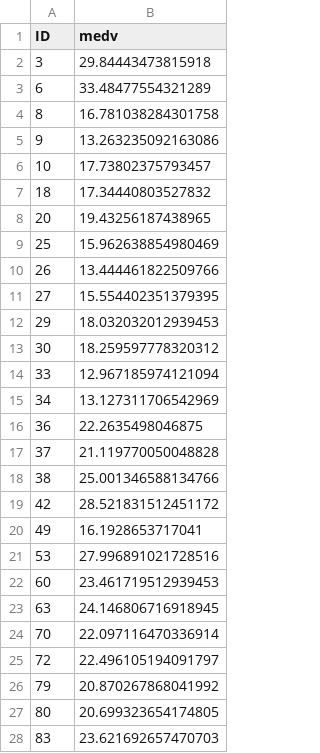
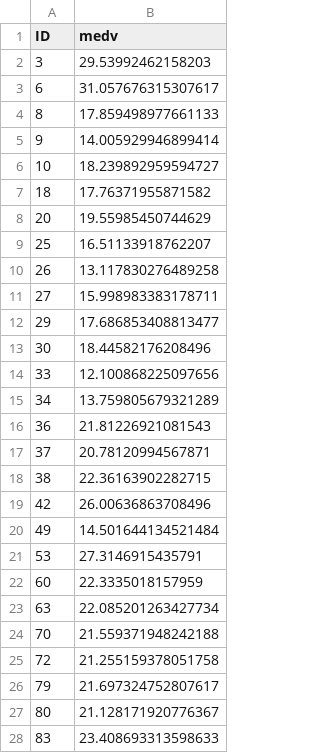
Before and after one commit to nishk/Machine-learning, a CSV file: Projects/Boston-Housing/my_submission.csv, drawn as a sheet; only a part is shown; the diff covers the shown part only.

```diff
--- a/Projects/Boston-Housing/my_submission.csv
+++ b/Projects/Boston-Housing/my_submission.csv
@@ -1,28 +1,28 @@
 ID,medv
-3,29.84443473815918
-6,33.48477554321289
-8,16.781038284301758
-9,13.263235092163086
-10,17.73802375793457
-18,17.34440803527832
-20,19.43256187438965
-25,15.962638854980469
-26,13.444461822509766
-27,15.554402351379395
-29,18.032032012939453
-30,18.259597778320312
-33,12.967185974121094
-34,13.127311706542969
-36,22.2635498046875
-37,21.119770050048828
-38,25.001346588134766
-42,28.521831512451172
-49,16.1928653717041
-53,27.996891021728516
-60,23.461719512939453
-63,24.146806716918945
-70,22.097116470336914
-72,22.496105194091797
-79,20.870267868041992
-80,20.699323654174805
-83,23.621692657470703
+3,29.53992462158203
+6,31.057676315307617
+8,17.859498977661133
+9,14.005929946899414
+10,18.239892959594727
+18,17.76371955871582
+20,19.55985450744629
+25,16.51133918762207
+26,13.117830276489258
+27,15.998983383178711
+29,17.686853408813477
+30,18.44582176208496
+33,12.100868225097656
+34,13.759805679321289
+36,21.81226921081543
+37,20.78120994567871
+38,22.36163902282715
+42,26.00636863708496
+49,14.501644134521484
+53,27.3146915435791
+60,22.3335018157959
+63,22.085201263427734
+70,21.559371948242188
+72,21.255159378051758
+79,21.697324752807617
+80,21.128171920776367
+83,23.408693313598633
```
Also changed, not shown: 146 edited cells elsewhere in this file, 4 other files.
